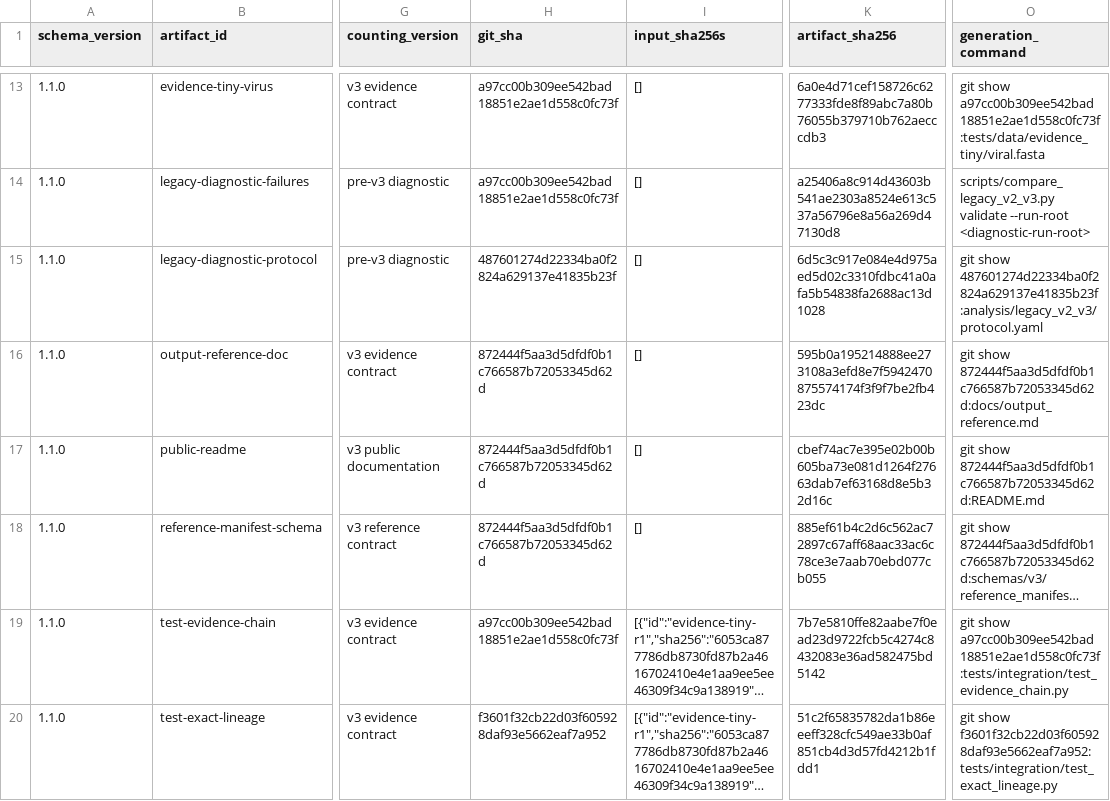
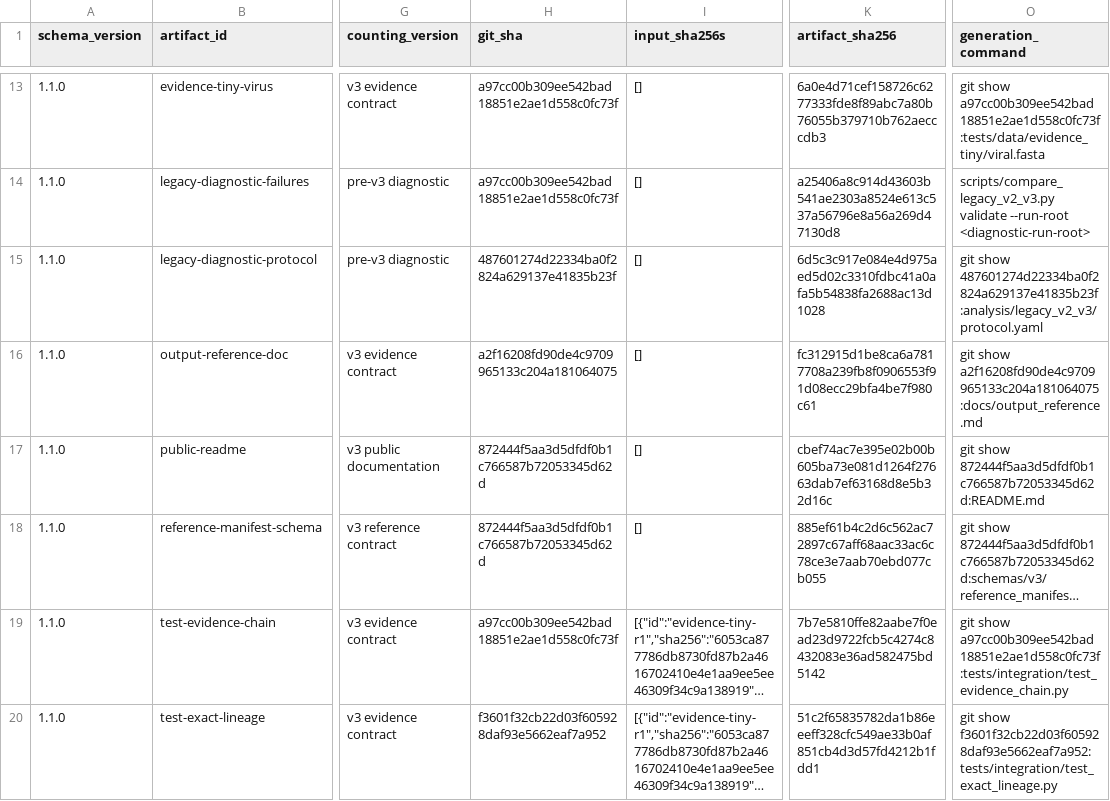
Before and after one commit to mdmanurung/ViralScan-reproducibility, a TSV file: analysis/v3_artifact_inventory.tsv, drawn as a sheet; only a part is shown, gaps mark what is left out; long unchanged cells end in …; the diff names each change by its address in the sheet, - before the commit and + after, or states it on an @@ line.

```diff
--- a/analysis/v3_artifact_inventory.tsv
+++ b/analysis/v3_artifact_inventory.tsv
-H16 (git_sha): 872444f5aa3d5dfdf0b1c766587b72053345d62d
+H16 (git_sha): a2f16208fd90de4c9709965133c204a181064075
-K16 (artifact_sha256): 595b0a195214888ee273108a3efd8e7f5942470875574174f3f9f7be2fb423dc
+K16 (artifact_sha256): fc312915d1be8ca6a7817708a239fb8f0906553f91d08ecc29bfa4be7f980c61
-O16 (generation_command): git show 872444f5aa3d5dfdf0b1c766587b72053345d62d:docs/output_reference.md
+O16 (generation_command): git show a2f16208fd90de4c9709965133c204a181064075:docs/output_reference.md
```
